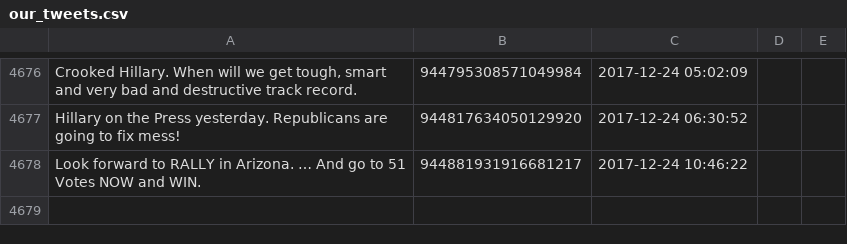
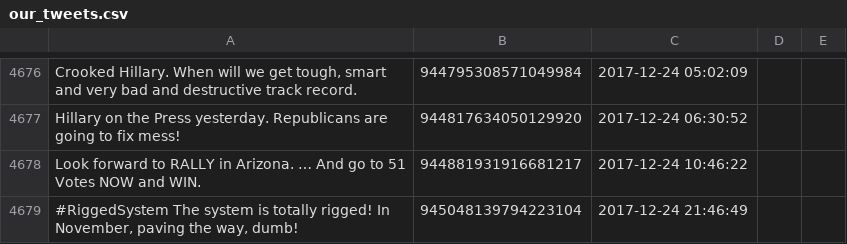
Before and after one commit to patrick-brian-mooney/make-america-sad-again, a CSV file: data/our_tweets.csv, drawn as a sheet; only a part is shown, gaps mark what is left out; the diff names each change by its address in the sheet, - before the commit and + after, or states it on an @@ line.

Commit message:
24 Dec 2017: archiving new data

```diff
--- a/data/our_tweets.csv
+++ b/data/our_tweets.csv
+row 4679: #RiggedSystem The system is totally rigged! In November, paving the way, dumb! | 945048139794223104 | 2017-12-24 21:46:49
```
